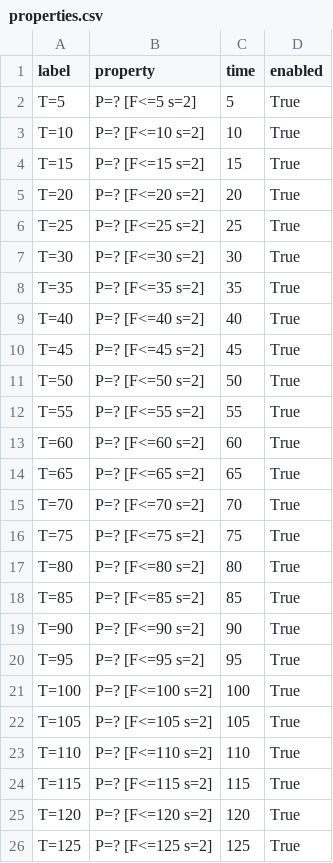
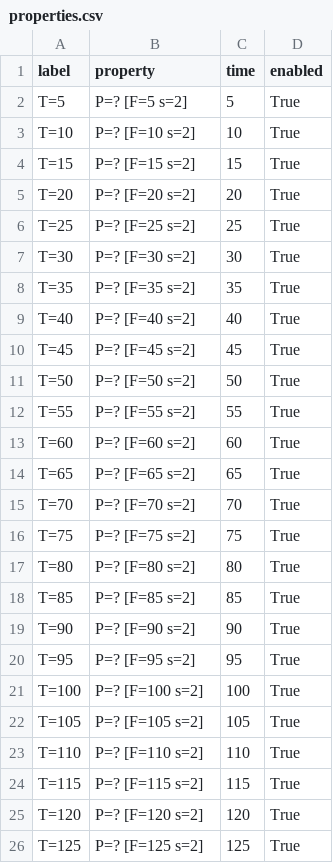
Before and after one commit to LAVA-LAB/slurf, a CSV file: models/dtmc/sewer_pipe/properties.csv, drawn as a sheet.

Commit message:
copied uncommitted changes to dtmc branch

```diff
--- a/models/dtmc/sewer_pipe/properties.csv
+++ b/models/dtmc/sewer_pipe/properties.csv
@@ -1,26 +1,26 @@
 label;property;time;enabled
-T=5;P=? [F<=5 s=2];5;True
-T=10;P=? [F<=10 s=2];10;True
-T=15;P=? [F<=15 s=2];15;True
-T=20;P=? [F<=20 s=2];20;True
-T=25;P=? [F<=25 s=2];25;True
-T=30;P=? [F<=30 s=2];30;True
-T=35;P=? [F<=35 s=2];35;True
-T=40;P=? [F<=40 s=2];40;True
-T=45;P=? [F<=45 s=2];45;True
-T=50;P=? [F<=50 s=2];50;True
-T=55;P=? [F<=55 s=2];55;True
-T=60;P=? [F<=60 s=2];60;True
-T=65;P=? [F<=65 s=2];65;True
-T=70;P=? [F<=70 s=2];70;True
-T=75;P=? [F<=75 s=2];75;True
-T=80;P=? [F<=80 s=2];80;True
-T=85;P=? [F<=85 s=2];85;True
-T=90;P=? [F<=90 s=2];90;True
-T=95;P=? [F<=95 s=2];95;True
-T=100;P=? [F<=100 s=2];100;True
-T=105;P=? [F<=105 s=2];105;True
-T=110;P=? [F<=110 s=2];110;True
-T=115;P=? [F<=115 s=2];115;True
-T=120;P=? [F<=120 s=2];120;True
-T=125;P=? [F<=125 s=2];125;True
+T=5;P=? [F=5 s=2];5;True
+T=10;P=? [F=10 s=2];10;True
+T=15;P=? [F=15 s=2];15;True
+T=20;P=? [F=20 s=2];20;True
+T=25;P=? [F=25 s=2];25;True
+T=30;P=? [F=30 s=2];30;True
+T=35;P=? [F=35 s=2];35;True
+T=40;P=? [F=40 s=2];40;True
+T=45;P=? [F=45 s=2];45;True
+T=50;P=? [F=50 s=2];50;True
+T=55;P=? [F=55 s=2];55;True
+T=60;P=? [F=60 s=2];60;True
+T=65;P=? [F=65 s=2];65;True
+T=70;P=? [F=70 s=2];70;True
+T=75;P=? [F=75 s=2];75;True
+T=80;P=? [F=80 s=2];80;True
+T=85;P=? [F=85 s=2];85;True
+T=90;P=? [F=90 s=2];90;True
+T=95;P=? [F=95 s=2];95;True
+T=100;P=? [F=100 s=2];100;True
+T=105;P=? [F=105 s=2];105;True
+T=110;P=? [F=110 s=2];110;True
+T=115;P=? [F=115 s=2];115;True
+T=120;P=? [F=120 s=2];120;True
+T=125;P=? [F=125 s=2];125;True
```
Also changed, not shown: 8 other files.
